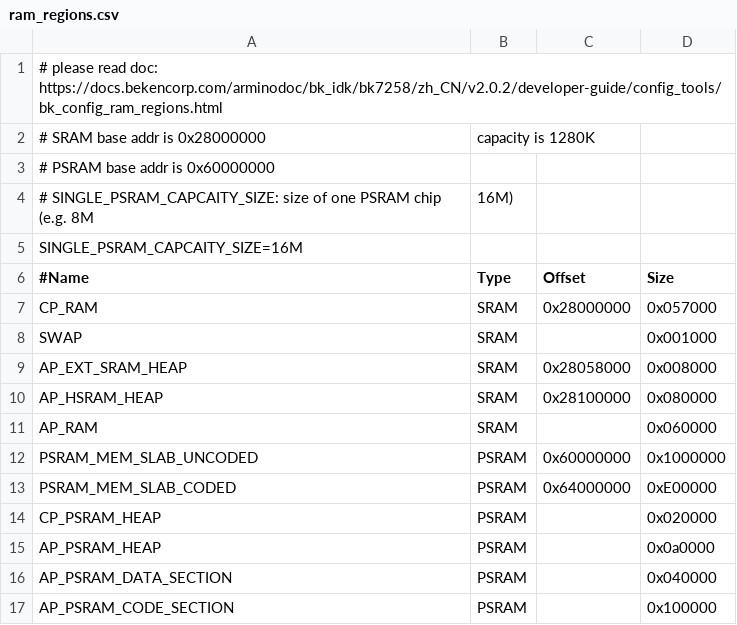
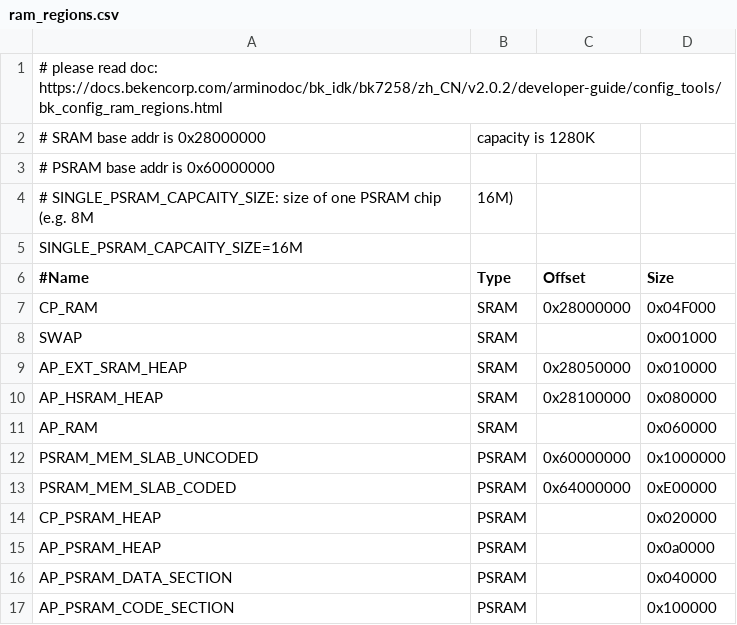
Before and after one commit to tuya/TuyaOpen-T9, a CSV file: t9_os/projects/tuya_app/partitions/bk7259/ram_regions.csv, drawn as a sheet.

Commit message:
Revert "[WAR] BK新版本CP侧sram减少62K导致AP配网异常，挪EXT_SRAM 32K内存给CP侧SRAM"
This reverts commit a6d80877451ef0131f294e18be897ac7d9eb91fe.

```diff
--- a/t9_os/projects/tuya_app/partitions/bk7259/ram_regions.csv
+++ b/t9_os/projects/tuya_app/partitions/bk7259/ram_regions.csv
@@ -6,5 +6,5 @@ SINGLE_PSRAM_CAPCAITY_SIZE=16M
 #Name,                   Type,     Offset,     Size
-CP_RAM,                  SRAM, 0x28000000, 0x057000
+CP_RAM,                  SRAM, 0x28000000, 0x04F000
 SWAP,                    SRAM,           , 0x001000
-AP_EXT_SRAM_HEAP,        SRAM, 0x28058000, 0x008000
+AP_EXT_SRAM_HEAP,        SRAM, 0x28050000, 0x010000
 AP_HSRAM_HEAP,           SRAM, 0x28100000, 0x080000
```
